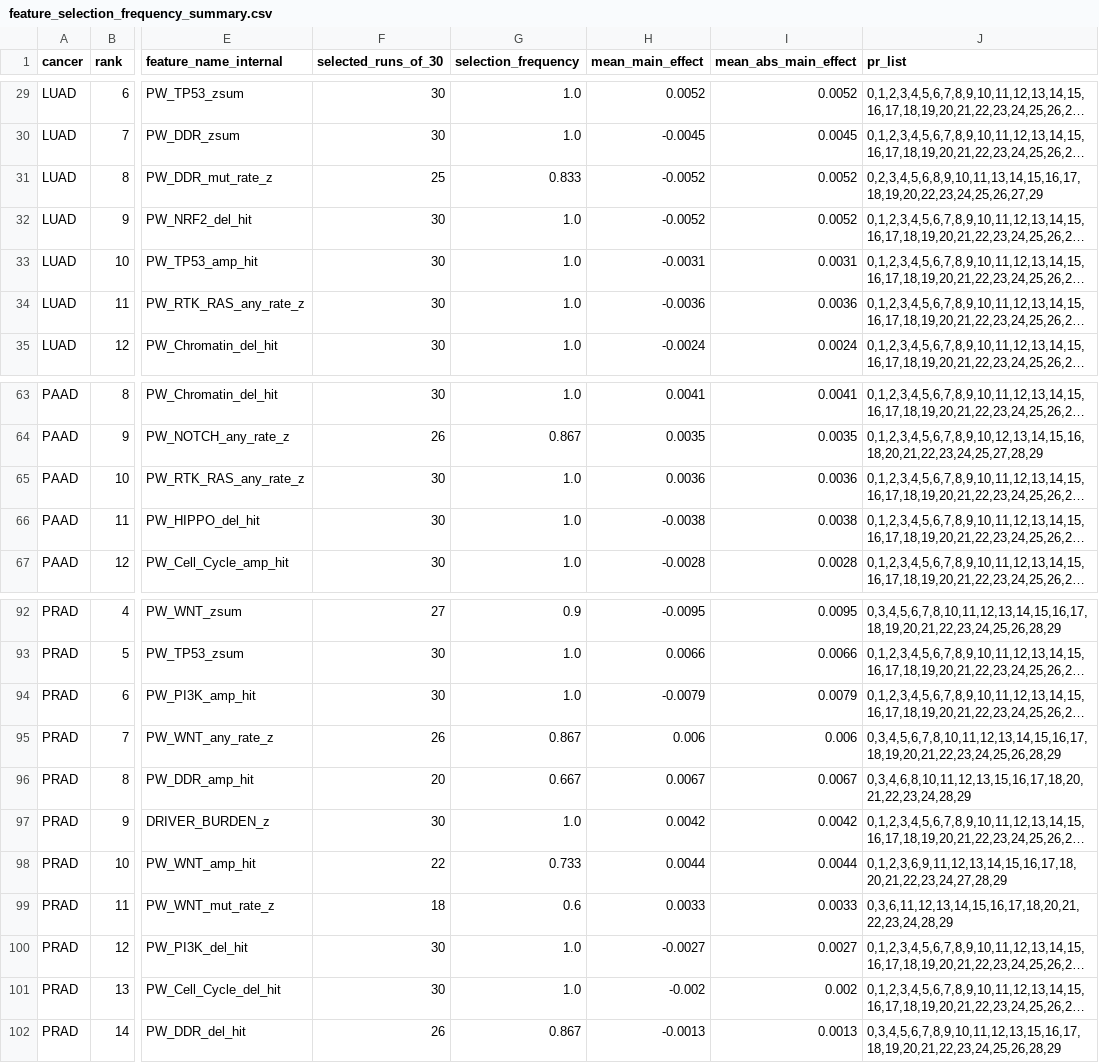
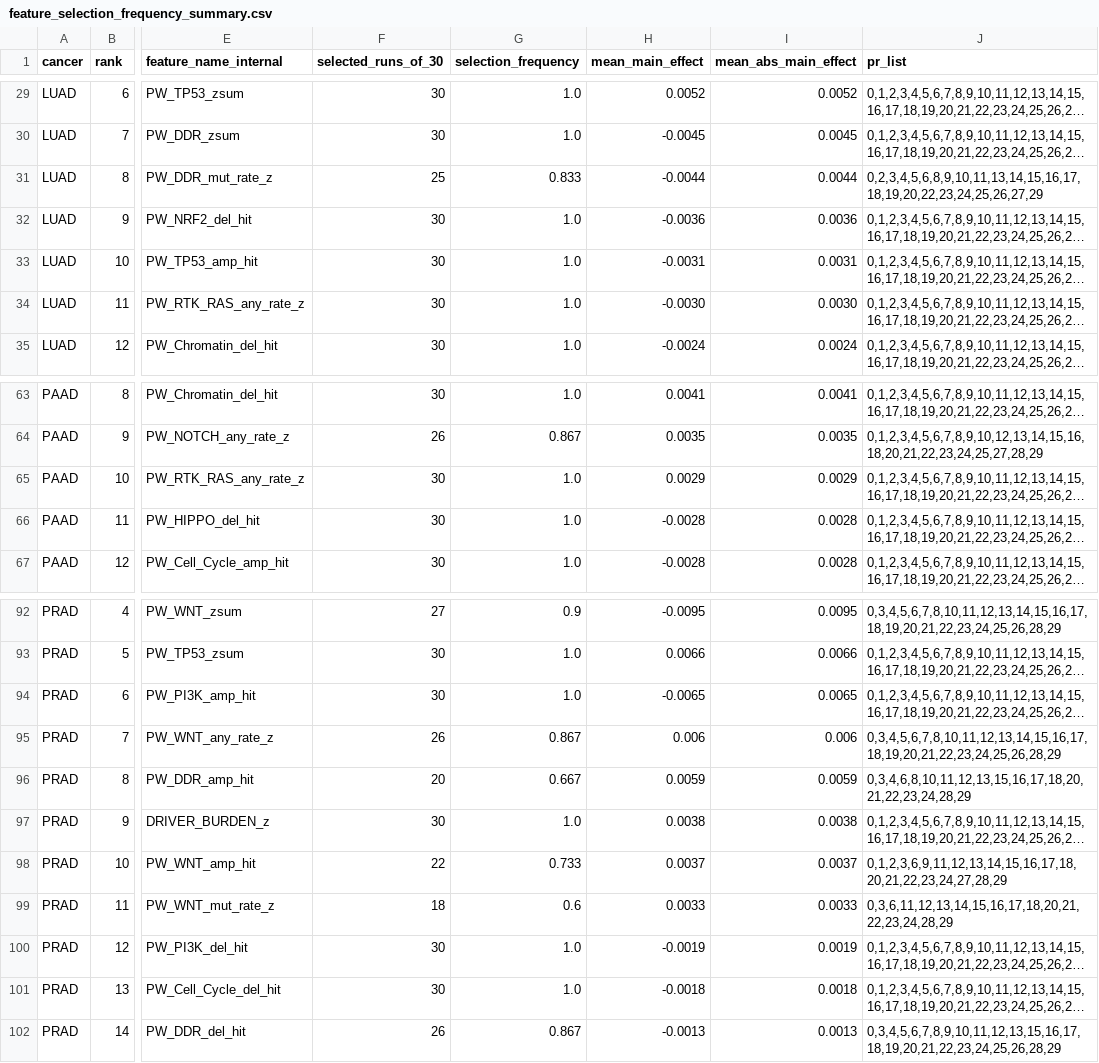
Before and after one commit to ICLab-pathway-level-risk-scores/pathway-level-risk-scores, a CSV file: ibcga_run_records/feature_selection_frequency_summary.csv, drawn as a sheet; only a part is shown, gaps mark what is left out; long unchanged cells end in …; the diff names each change by its address in the sheet, - before the commit and + after, or states it on an @@ line.

```diff
--- a/ibcga_run_records/feature_selection_frequency_summary.csv
+++ b/ibcga_run_records/feature_selection_frequency_summary.csv
-H31 (mean_main_effect): -0.0052
+H31 (mean_main_effect): -0.0044
-I31 (mean_abs_main_effect): 0.0052
+I31 (mean_abs_main_effect): 0.0044
-H32 (mean_main_effect): -0.0052
+H32 (mean_main_effect): -0.0036
-I32 (mean_abs_main_effect): 0.0052
+I32 (mean_abs_main_effect): 0.0036
-H34 (mean_main_effect): -0.0036
+H34 (mean_main_effect): -0.0030
-I34 (mean_abs_main_effect): 0.0036
+I34 (mean_abs_main_effect): 0.0030
-H65 (mean_main_effect): 0.0036
+H65 (mean_main_effect): 0.0029
-I65 (mean_abs_main_effect): 0.0036
+I65 (mean_abs_main_effect): 0.0029
-H66 (mean_main_effect): -0.0038
+H66 (mean_main_effect): -0.0028
-I66 (mean_abs_main_effect): 0.0038
+I66 (mean_abs_main_effect): 0.0028
-H94 (mean_main_effect): -0.0079
+H94 (mean_main_effect): -0.0065
-I94 (mean_abs_main_effect): 0.0079
+I94 (mean_abs_main_effect): 0.0065
-H96 (mean_main_effect): 0.0067
+H96 (mean_main_effect): 0.0059
-I96 (mean_abs_main_effect): 0.0067
+I96 (mean_abs_main_effect): 0.0059
-H97 (mean_main_effect): 0.0042
+H97 (mean_main_effect): 0.0038
-I97 (mean_abs_main_effect): 0.0042
+I97 (mean_abs_main_effect): 0.0038
-H98 (mean_main_effect): 0.0044
+H98 (mean_main_effect): 0.0037
-I98 (mean_abs_main_effect): 0.0044
+I98 (mean_abs_main_effect): 0.0037
-H100 (mean_main_effect): -0.0027
+H100 (mean_main_effect): -0.0019
-I100 (mean_abs_main_effect): 0.0027
+I100 (mean_abs_main_effect): 0.0019
-H101 (mean_main_effect): -0.002
+H101 (mean_main_effect): -0.0018
-I101 (mean_abs_main_effect): 0.002
+I101 (mean_abs_main_effect): 0.0018
```
Also changed, not shown: 1 other file.
